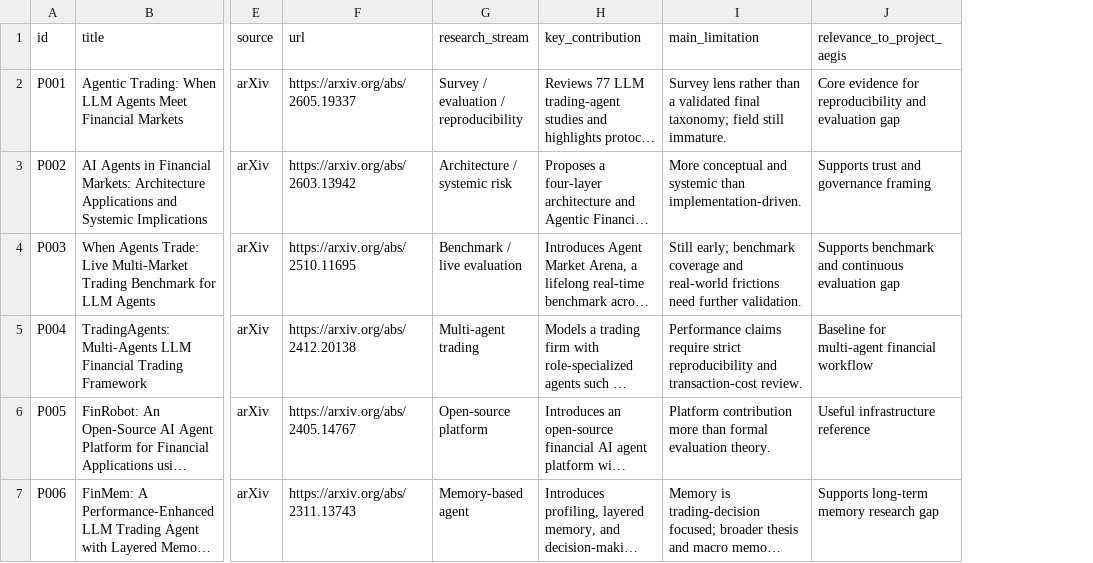
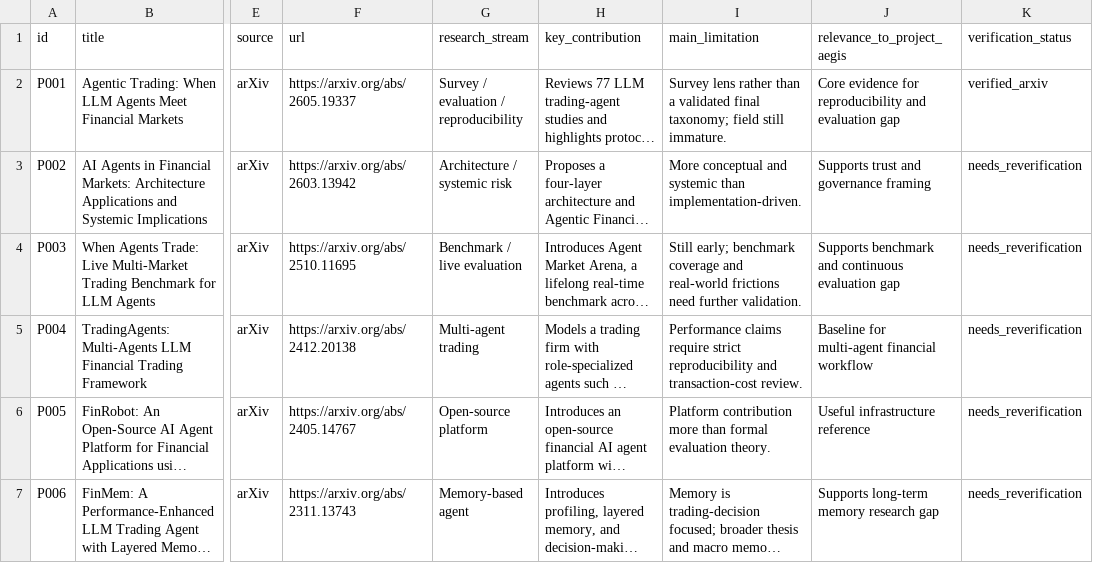
Before and after one commit to DochiDonChi/PoemMining, a CSV file: Project-Aegis/Paper-Database-v0.1.csv, drawn as a sheet; only a part is shown, gaps mark what is left out; long unchanged cells end in …; the diff covers the shown part only; the diff names each change by its address in the sheet, - before the commit and + after, or states it on an @@ line.

Commit message:
Mark unresolved metadata and strengthen verified records

```diff
--- a/Project-Aegis/Paper-Database-v0.1.csv
+++ b/Project-Aegis/Paper-Database-v0.1.csv
+column K (verification_status), rows 2-7: verified_arxiv | needs_reverification | needs_reverification | needs_reverification | needs_reverification | needs_reverification
```
Also changed, not shown: 23 edited cells elsewhere in this file.
